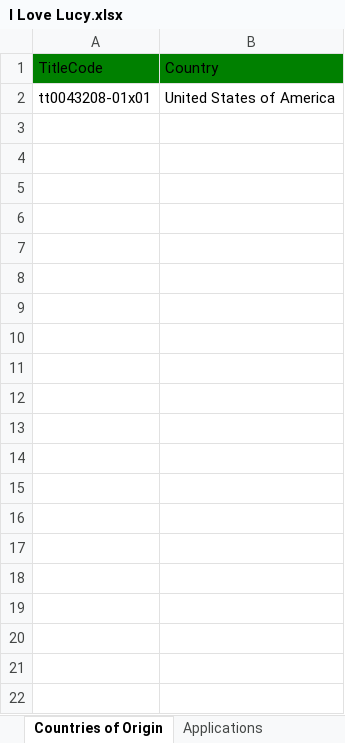
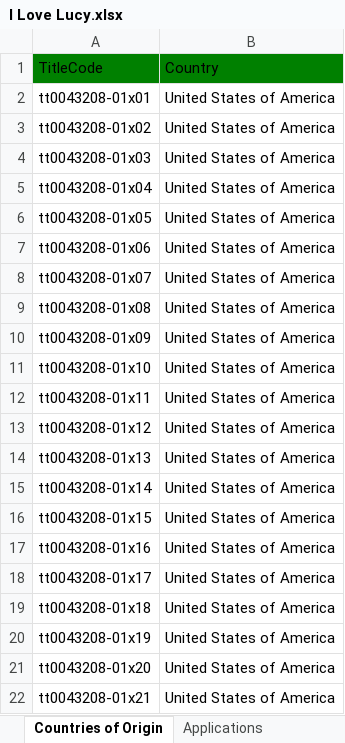
Before and after one commit to joshcreter/ft-tmdb, an Excel workbook: output/I Love Lucy.xlsx, sheet Countries of Origin, drawn as a sheet; only a part is shown; values as stored, in another font and other column widths than the file's, no borders; the diff covers the shown part only; the diff names each change by its address in the sheet, - before the commit and + after, or states it on an @@ line.

```diff
--- a/output/I Love Lucy.xlsx (sheet Countries of Origin)
+++ b/output/I Love Lucy.xlsx (sheet Countries of Origin)
+row 3: tt0043208-01x02 | United States of America
+row 4: tt0043208-01x03 | United States of America
+row 5: tt0043208-01x04 | United States of America
+row 6: tt0043208-01x05 | United States of America
+row 7: tt0043208-01x06 | United States of America
+row 8: tt0043208-01x07 | United States of America
+row 9: tt0043208-01x08 | United States of America
+row 10: tt0043208-01x09 | United States of America
+row 11: tt0043208-01x10 | United States of America
+row 12: tt0043208-01x11 | United States of America
+row 13: tt0043208-01x12 | United States of America
+row 14: tt0043208-01x13 | United States of America
+row 15: tt0043208-01x14 | United States of America
+row 16: tt0043208-01x15 | United States of America
+row 17: tt0043208-01x16 | United States of America
+row 18: tt0043208-01x17 | United States of America
+row 19: tt0043208-01x18 | United States of America
+row 20: tt0043208-01x19 | United States of America
+row 21: tt0043208-01x20 | United States of America
+row 22: tt0043208-01x21 | United States of America
```
Also changed, not shown: 159 added rows elsewhere in this sheet, sheet Project Contacts, sheet Episode, sheet Applications, sheet Ratings, sheet Genres, sheet Season, output/The Big Bang Theory.xlsx, 11 other files.
